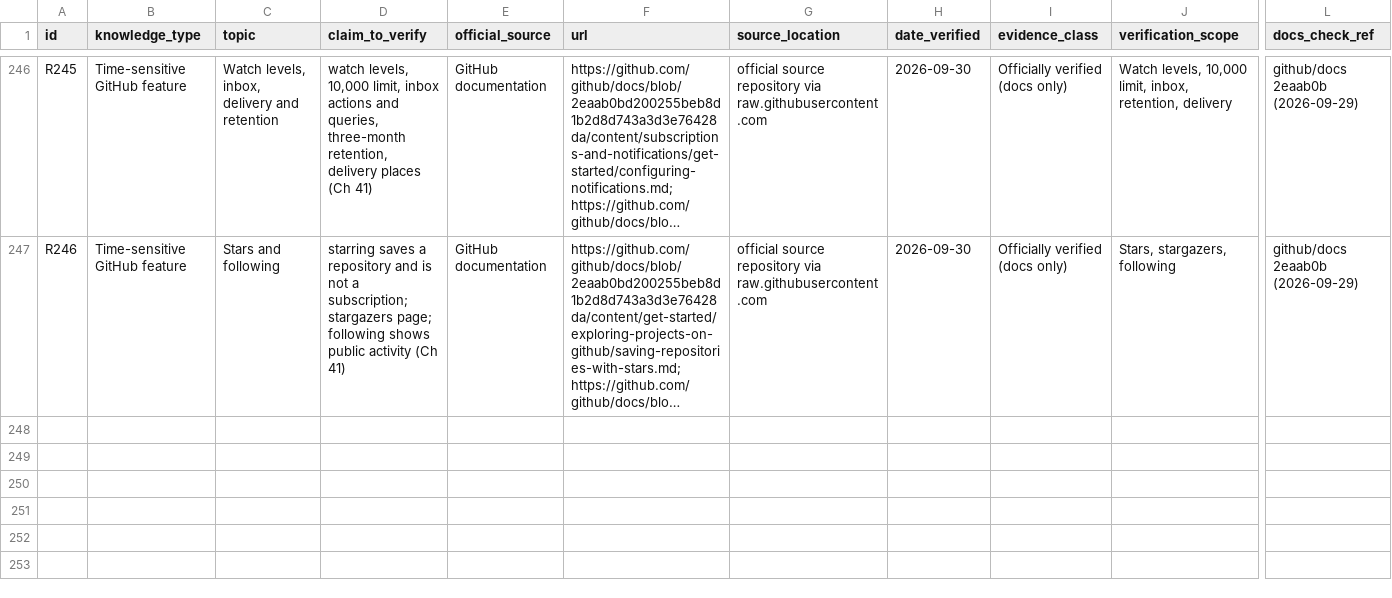
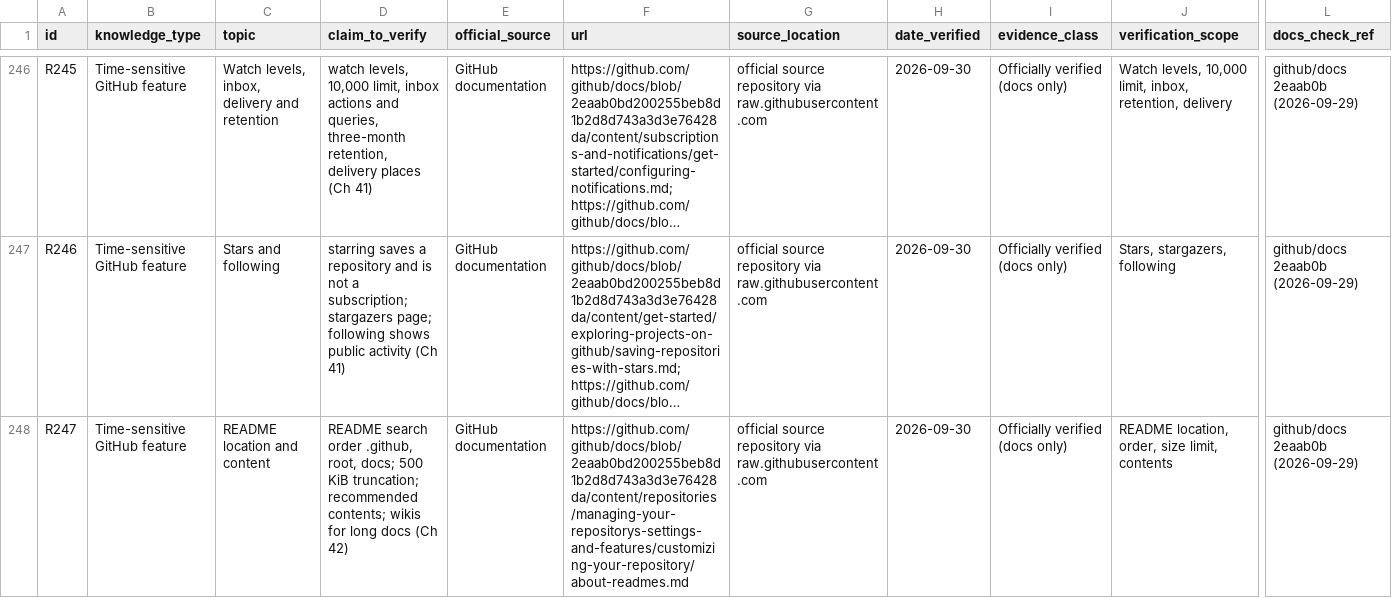
Before and after one commit to Sharifwa123/Books, a CSV file: git-and-github-mastery/research/research-ledger.csv, drawn as a sheet; only a part is shown, gaps mark what is left out; long unchanged cells end in …; rows hold the shown columns only; the diff covers the shown part only; the diff names each change by its address in the sheet, - before the commit and + after, or states it on an @@ line.

```diff
--- a/git-and-github-mastery/research/research-ledger.csv
+++ b/git-and-github-mastery/research/research-ledger.csv
+row 248: R247 | Time-sensitive GitHub feature | README location and content | README search order .github, root, docs; 500 KiB truncation; recommended contents; wikis for long docs (Ch 42) | GitHub documentation | https://github.com/github/docs/blob/2eaab0bd200255beb8d1b2d8d743a3d3e76428da/content/repositories/managing-your-repositorys-settings-and-features/customizing-your-repository/about-readmes.md | official source repository via raw.githubusercontent.com | 2026-09-30 | Officially verified (docs only) | README location, order, size limit, contents | github/docs 2eaab0b (2026-09-29)
```
Also changed, not shown: 2 added rows elsewhere in this file, git-and-github-mastery/glossary/glossary-master.csv, 6 other files.
